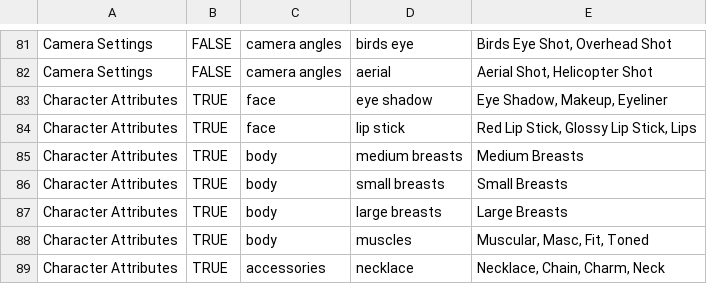
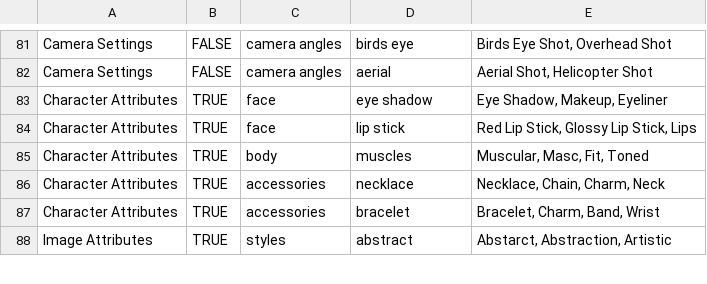
Before and after one commit to corbin-hayden13/SD-Prompt-Enhancer, a CSV file: prompt_enhancer_tags/prompt_enhancer_tags.csv, drawn as a sheet; only a part is shown, gaps mark what is left out; the shorter side is filled out with more unchanged rows; the diff names each change by its address in the sheet, - before the commit and + after, or states it on an @@ line.

Commit message:
Update prompt_enhancer_tags.csv

```diff
--- a/prompt_enhancer_tags/prompt_enhancer_tags.csv
+++ b/prompt_enhancer_tags/prompt_enhancer_tags.csv
-row 85: Character Attributes | TRUE | body | medium breasts | Medium Breasts
-row 86: Character Attributes | TRUE | body | small breasts | Small Breasts
-row 87: Character Attributes | TRUE | body | large breasts | Large Breasts
```
